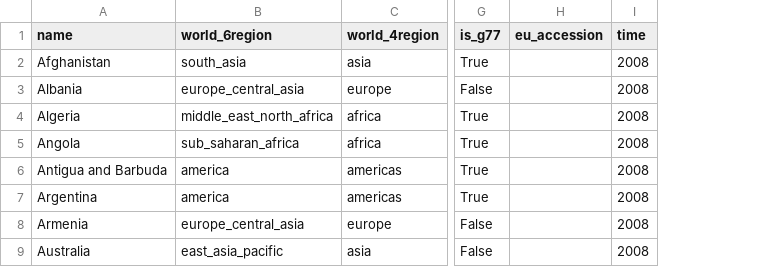
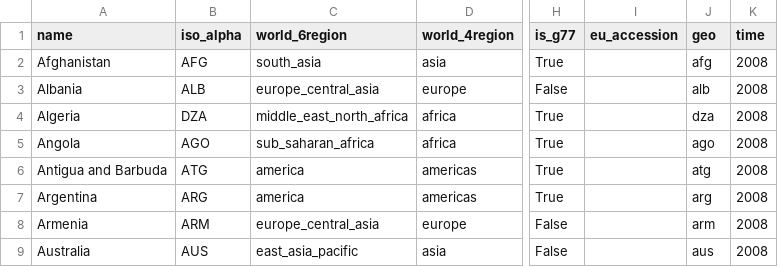
Before and after one commit to janpipek/data-pro-pyladies, a CSV file: data/countries.csv, drawn as a sheet; only a part is shown, gaps mark what is left out; the diff names each change by its address in the sheet, - before the commit and + after, or states it on an @@ line.

Commit message:
More columns

```diff
--- a/data/countries.csv
+++ b/data/countries.csv
+column B (iso_alpha), rows 2-9: AFG | ALB | DZA | AGO | ATG | ARG | ARM | AUS
+column J (geo), rows 2-9: afg | alb | dza | ago | atg | arg | arm | aus
```
Also changed, not shown: 3 other files.
